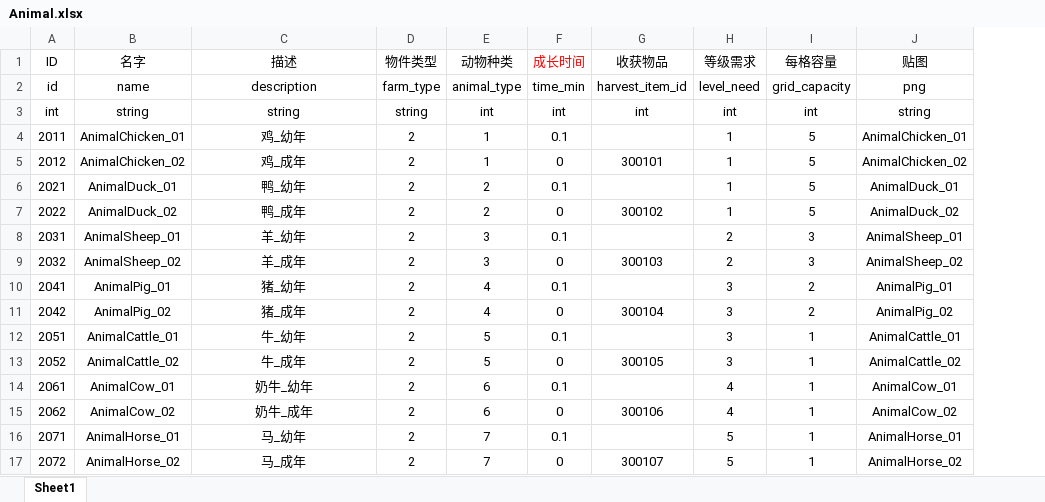
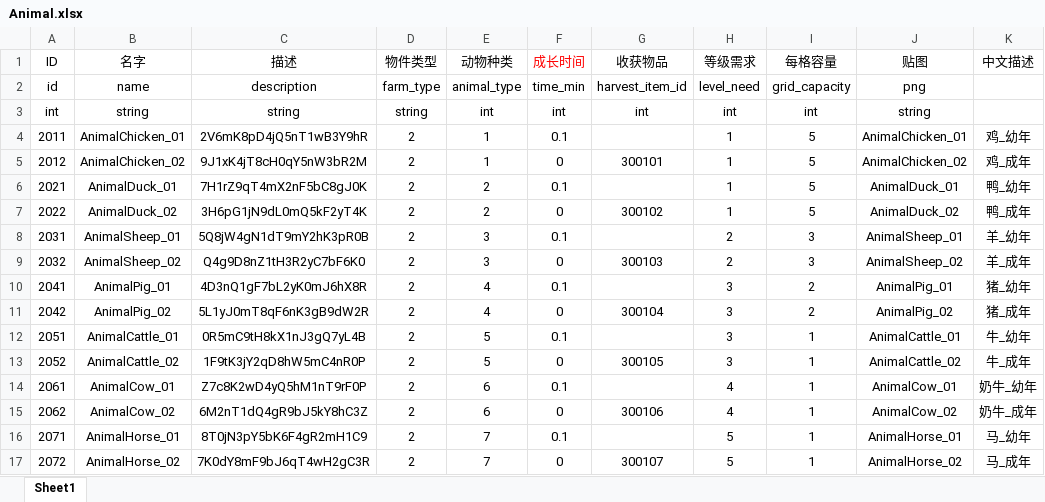
Before and after one commit to H5Platform/FarmLinker-Assets, an Excel workbook: Excel/Animal.xlsx, sheet Sheet1, drawn as a sheet; values as stored, in another font and other column widths than the file's, no borders; the diff names each change by its address in the sheet, - before the commit and + after, or states it on an @@ line.

```diff
--- a/Excel/Animal.xlsx (sheet Sheet1)
+++ b/Excel/Animal.xlsx (sheet Sheet1)
+column K (中文描述), rows 4-17: 鸡_幼年 | 鸡_成年 | 鸭_幼年 | 鸭_成年 | 羊_幼年 | 羊_成年 | 猪_幼年 | 猪_成年 | 牛_幼年 | 牛_成年 | 奶牛_幼年 | 奶牛_成年 | 马_幼年 | 马_成年
-C4 (描述): 鸡_幼年
+C4 (描述): 2V6mK8pD4jQ5nT1wB3Y9hR
-C5 (描述): 鸡_成年
+C5 (描述): 9J1xK4jT8cH0qY5nW3bR2M
-C6 (描述): 鸭_幼年
+C6 (描述): 7H1rZ9qT4mX2nF5bC8gJ0K
-C7 (描述): 鸭_成年
+C7 (描述): 3H6pG1jN9dL0mQ5kF2yT4K
-C8 (描述): 羊_幼年
+C8 (描述): 5Q8jW4gN1dT9mY2hK3pR0B
-C9 (描述): 羊_成年
+C9 (描述): Q4g9D8nZ1tH3R2yC7bF6K0
-C10 (描述): 猪_幼年
+C10 (描述): 4D3nQ1gF7bL2yK0mJ6hX8R
-C11 (描述): 猪_成年
+C11 (描述): 5L1yJ0mT8qF6nK3gB9dW2R
-C12 (描述): 牛_幼年
+C12 (描述): 0R5mC9tH8kX1nJ3gQ7yL4B
-C13 (描述): 牛_成年
+C13 (描述): 1F9tK3jY2qD8hW5mC4nR0P
-C14 (描述): 奶牛_幼年
+C14 (描述): Z7c8K2wD4yQ5hM1nT9rF0P
-C15 (描述): 奶牛_成年
+C15 (描述): 6M2nT1dQ4gR9bJ5kY8hC3Z
-C16 (描述): 马_幼年
+C16 (描述): 8T0jN3pY5bK6F4gR2mH1C9
-C17 (描述): 马_成年
+C17 (描述): 7K0dY8mF9bJ6qT4wH2gC3R
```
Also changed, not shown: Excel/Build.xlsx, Excel/Crops.xlsx, 2 other files.
